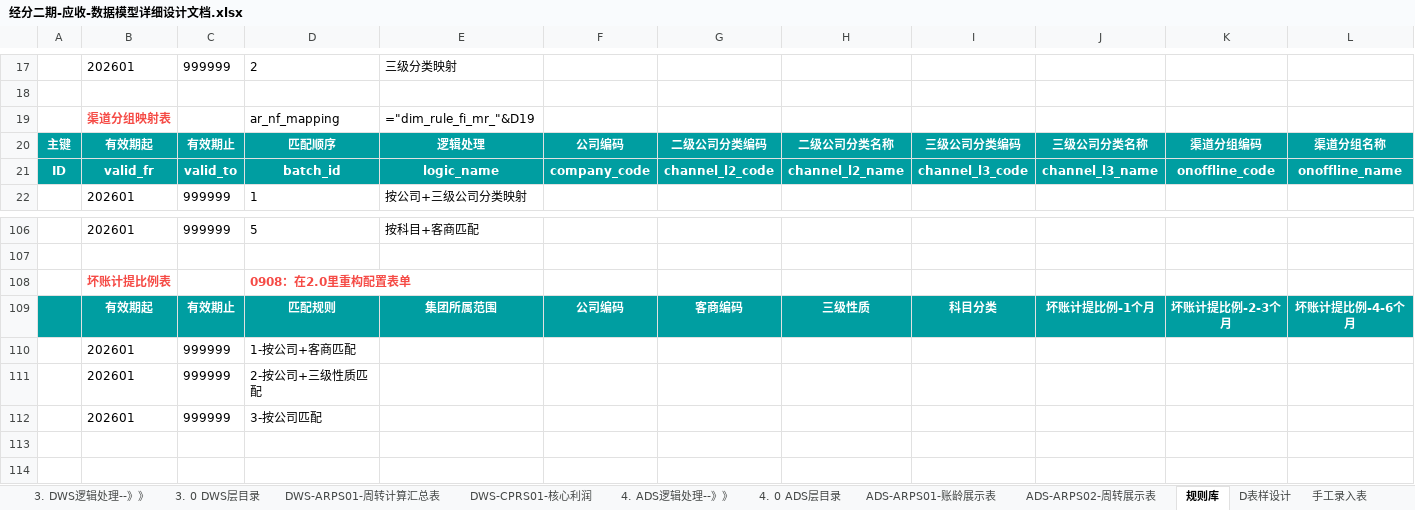
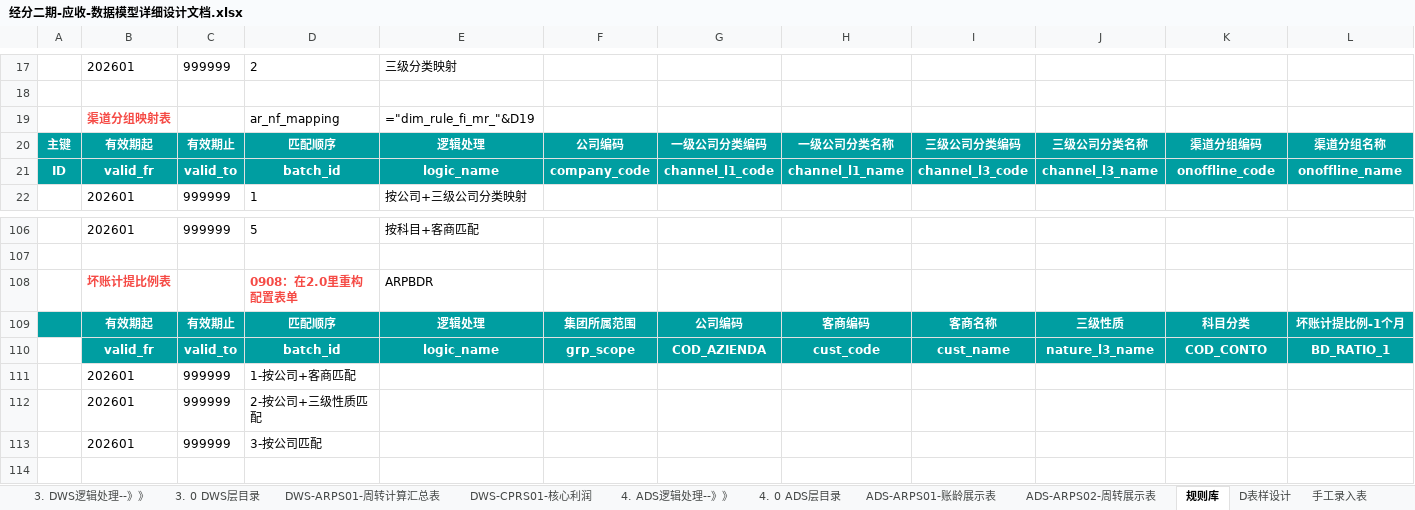
Before and after one commit to baixiebaba/01_--, an Excel workbook: 01_海信/01_代码/01_DWD/C_应收应付/草稿/经分二期-应收-数据模型详细设计文档.xlsx, sheet 规则库, drawn as a sheet; only a part is shown, gaps mark what is left out; the shorter side is filled out with more unchanged rows; values as stored, in another font and other column widths than the file's, no borders; formulas without a stored value are shown as written; removed rows and columns are numbered as before the commit, all else as after; rows hold the shown columns only; the diff names each change by its address in the sheet, - before the commit and + after, or states it on an @@ line.

```diff
--- a/01_海信/01_代码/01_DWD/C_应收应付/草稿/经分二期-应收-数据模型详细设计文档.xlsx (sheet 规则库)
+++ b/01_海信/01_代码/01_DWD/C_应收应付/草稿/经分二期-应收-数据模型详细设计文档.xlsx (sheet 规则库)
-G20: 二级公司分类编码
+G20: 一级公司分类编码
-H20: 二级公司分类名称
+H20: 一级公司分类名称
-G21: channel_l2_code
+G21: channel_l1_code
-H21: channel_l2_name
+H21: channel_l1_name
-E108: (empty)
+E108: ARPBDR
-row 109:  | 有效期起 | 有效期止 | 匹配规则 | 集团所属范围 | 公司编码 | 客商编码 | 三级性质 | 科目分类 | 坏账计提比例-1个月 | 坏账计提比例-2-3个月 | 坏账计提比例-4-6个月
+row 109:  | 有效期起 | 有效期止 | 匹配顺序 | 逻辑处理 | 集团所属范围 | 公司编码 | 客商编码 | 客商名称 | 三级性质 | 科目分类 | 坏账计提比例-1个月
+row 110:  | valid_fr | valid_to | batch_id | logic_name | grp_scope | COD_AZIENDA | cust_code | cust_name | nature_l3_name | COD_CONTO | BD_RATIO_1
```
Also changed, not shown: sheet 0.0 ODS目录, sheet ARPM01账龄计算底稿-STEP1数据聚合, sheet dwd_fi_mr_arap_sum_mi, sheet dwd_fi_mr_arap_detail_mi, sheet dwd_fi_mr_ar_imocc_mi, sheet ARPM02-账龄结果表, 5 more sheets, other sheet tabs, hidden cells, charts or pictures, 9 other files.
